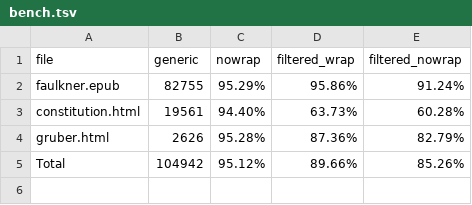
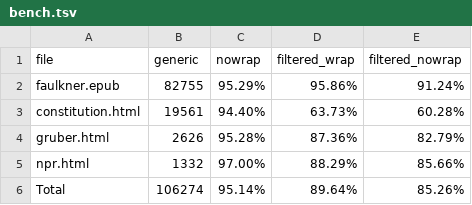
Before and after one commit to jncraton/textfilter, a TSV file: bench.tsv, drawn as a sheet.

Commit message:
Add benchmark source

```diff
--- a/bench.tsv
+++ b/bench.tsv
@@ -4,2 +4,3 @@ constitution.html	19561	94.40%	63.73%	60.28%
 gruber.html	2626	95.28%	87.36%	82.79%
-Total	104942	95.12%	89.66%	85.26%
+npr.html	1332	97.00%	88.29%	85.66%
+Total	106274	95.14%	89.64%	85.26%
```
Also changed, not shown: 1 other file.
